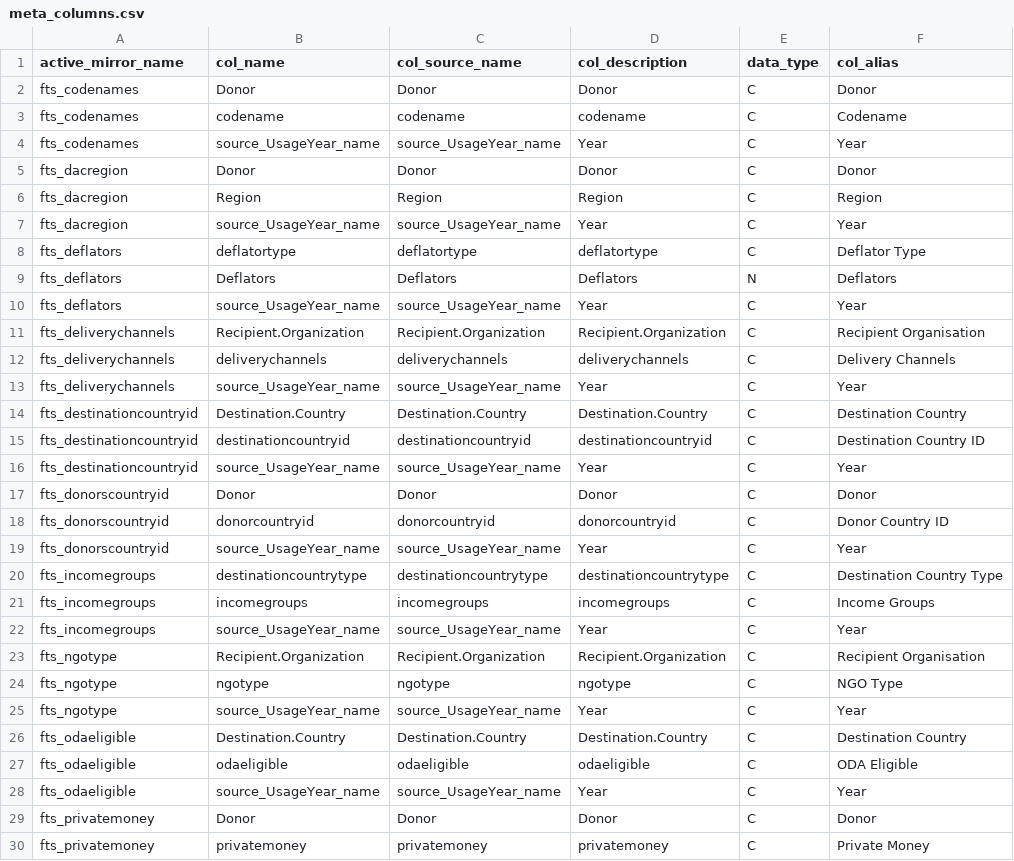
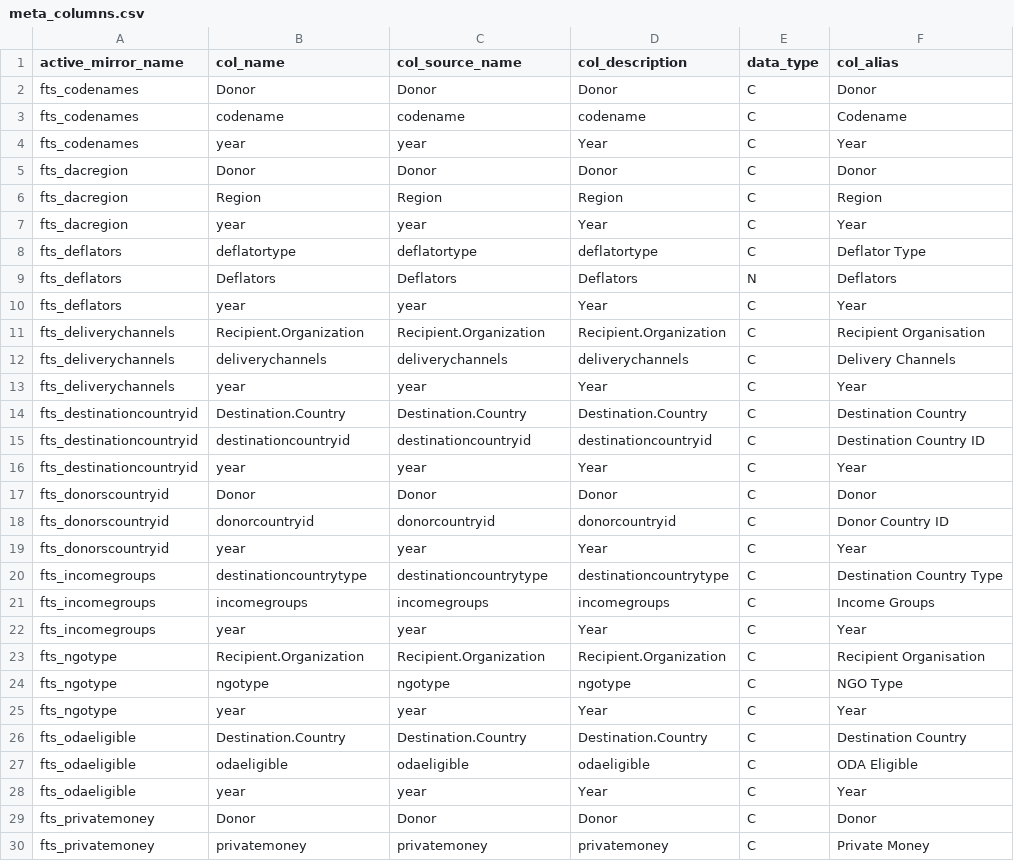
Before and after one commit to devinit/ddw-data-update-configs, a CSV file: manual/fts_dependencies/meta_columns.csv, drawn as a sheet; only a part is shown; the diff covers the shown part only.

Commit message:
Fix year typo

```diff
--- a/manual/fts_dependencies/meta_columns.csv
+++ b/manual/fts_dependencies/meta_columns.csv
@@ -3,27 +3,27 @@ fts_codenames,Donor,Donor,Donor,C,Donor
 fts_codenames,codename,codename,codename,C,Codename
-fts_codenames,source_UsageYear_name,source_UsageYear_name,Year,C,Year
+fts_codenames,year,year,Year,C,Year
 fts_dacregion,Donor,Donor,Donor,C,Donor
 fts_dacregion,Region,Region,Region,C,Region
-fts_dacregion,source_UsageYear_name,source_UsageYear_name,Year,C,Year
+fts_dacregion,year,year,Year,C,Year
 fts_deflators,deflatortype,deflatortype,deflatortype,C,Deflator Type
 fts_deflators,Deflators,Deflators,Deflators,N,Deflators
-fts_deflators,source_UsageYear_name,source_UsageYear_name,Year,C,Year
+fts_deflators,year,year,Year,C,Year
 fts_deliverychannels,Recipient.Organization,Recipient.Organization,Recipient.Organization,C,Recipient Organisation
 fts_deliverychannels,deliverychannels,deliverychannels,deliverychannels,C,Delivery Channels
-fts_deliverychannels,source_UsageYear_name,source_UsageYear_name,Year,C,Year
+fts_deliverychannels,year,year,Year,C,Year
 fts_destinationcountryid,Destination.Country,Destination.Country,Destination.Country,C,Destination Country
 fts_destinationcountryid,destinationcountryid,destinationcountryid,destinationcountryid,C,Destination Country ID
-fts_destinationcountryid,source_UsageYear_name,source_UsageYear_name,Year,C,Year
+fts_destinationcountryid,year,year,Year,C,Year
 fts_donorscountryid,Donor,Donor,Donor,C,Donor
 fts_donorscountryid,donorcountryid,donorcountryid,donorcountryid,C,Donor Country ID
-fts_donorscountryid,source_UsageYear_name,source_UsageYear_name,Year,C,Year
+fts_donorscountryid,year,year,Year,C,Year
 fts_incomegroups,destinationcountrytype,destinationcountrytype,destinationcountrytype,C,Destination Country Type
 fts_incomegroups,incomegroups,incomegroups,incomegroups,C,Income Groups
-fts_incomegroups,source_UsageYear_name,source_UsageYear_name,Year,C,Year
+fts_incomegroups,year,year,Year,C,Year
 fts_ngotype,Recipient.Organization,Recipient.Organization,Recipient.Organization,C,Recipient Organisation
 fts_ngotype,ngotype,ngotype,ngotype,C,NGO Type
-fts_ngotype,source_UsageYear_name,source_UsageYear_name,Year,C,Year
+fts_ngotype,year,year,Year,C,Year
 fts_odaeligible,Destination.Country,Destination.Country,Destination.Country,C,Destination Country
 fts_odaeligible,odaeligible,odaeligible,odaeligible,C,ODA Eligible
-fts_odaeligible,source_UsageYear_name,source_UsageYear_name,Year,C,Year
+fts_odaeligible,year,year,Year,C,Year
 fts_privatemoney,Donor,Donor,Donor,C,Donor
```
Also changed, not shown: 4 edited cells elsewhere in this file.
